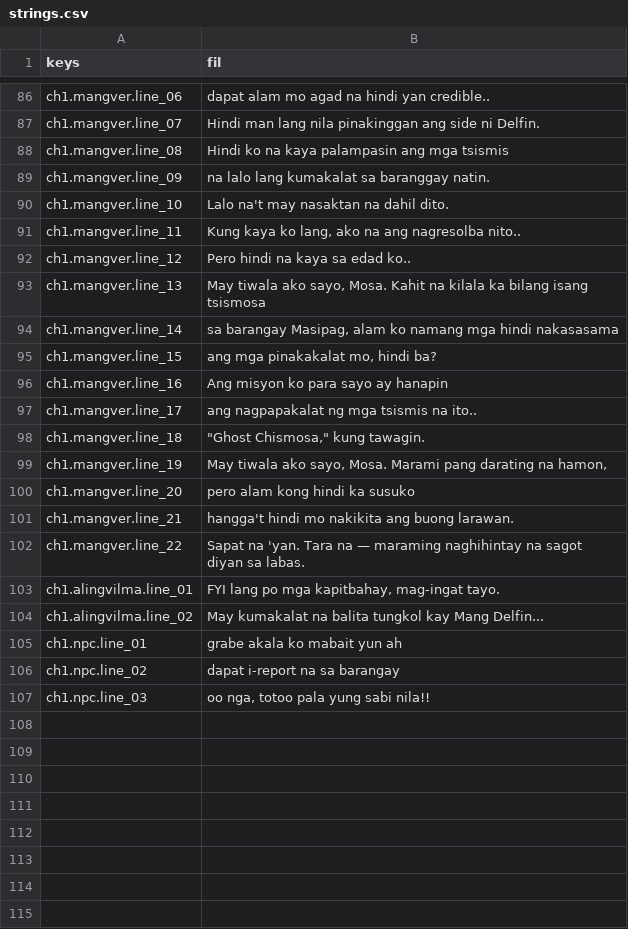
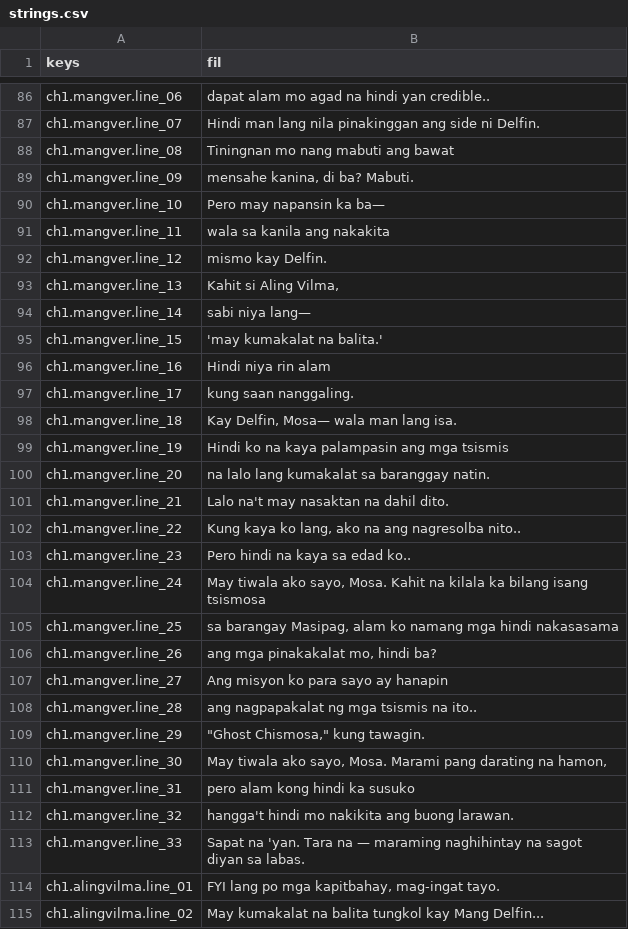
Before and after one commit to NOTMORSE-PROG/Detective-Mosa, a CSV file: i18n/strings.csv, drawn as a sheet; only a part is shown, gaps mark what is left out; the shorter side is filled out with more unchanged rows.

Commit message:
Onboarding by discovery: the Delfin case IS the tutorial (DM-058)
Builds the tutorial mechanic on PhoneScreenshotOverlay (DM-015): every
message bubble is now a tap target, gating the overlay's dismissal
until all five are inspected - no wrong tap exists, unlimited time.
Mang Ver names the technique afterward in prologue.dtl (find who
actually witnessed a claim, don't count who repeated it - foreshadows
MIL5/CH2.2 in miniature, doesn't claim to teach it in full).

mosa-critic's Mandate 3 pass ("mechanic, or telling?") caught a real
P0 across two review rounds: a generalized instruction survived even
after an earlier "lesson" label was removed from it. Fixed by cutting
the clause entirely rather than softening it further - the beat now
stops at the concrete, case-specific fact and lets the player draw
the inference themselves.

Also fixed via the same render-testing pass: a layout bug producing
uneven bubble spacing (touch-floor padding applied via an invisible
wrapper instead of the bubble itself), a pulse tween that never
stopped after tap, an unsmoothed resize on task completion, and a
dash-glyph inconsistency.

Corrected the ticket's own Features header (dropped MIL8, which
FEATURES.md states is taught only by the Trust Meter, never a scene).
Notebook criterion stays scoped out per the owner's own prior ruling;
seeded the GameState flag DM-059 will read later.

```diff
--- a/i18n/strings.csv
+++ b/i18n/strings.csv
@@ -87,17 +87,28 @@ ch1.mangver.line_06,"dapat alam mo agad na hindi yan credible.."
 ch1.mangver.line_07,"Hindi man lang nila pinakinggan ang side ni Delfin."
-ch1.mangver.line_08,"Hindi ko na kaya palampasin ang mga tsismis"
-ch1.mangver.line_09,"na lalo lang kumakalat sa baranggay natin."
-ch1.mangver.line_10,"Lalo na't may nasaktan na dahil dito."
-ch1.mangver.line_11,"Kung kaya ko lang, ako na ang nagresolba nito.."
-ch1.mangver.line_12,"Pero hindi na kaya sa edad ko.."
-ch1.mangver.line_13,"May tiwala ako sayo, Mosa. Kahit na kilala ka bilang isang tsismosa"
-ch1.mangver.line_14,"sa barangay Masipag, alam ko namang mga hindi nakasasama"
-ch1.mangver.line_15,"ang mga pinakakalat mo, hindi ba?"
-ch1.mangver.line_16,"Ang misyon ko para sayo ay hanapin"
-ch1.mangver.line_17,"ang nagpapakalat ng mga tsismis na ito.."
-ch1.mangver.line_18,"""Ghost Chismosa,"" kung tawagin."
-ch1.mangver.line_19,"May tiwala ako sayo, Mosa. Marami pang darating na hamon,"
-ch1.mangver.line_20,"pero alam kong hindi ka susuko"
-ch1.mangver.line_21,"hangga't hindi mo nakikita ang buong larawan."
-ch1.mangver.line_22,"Sapat na 'yan. Tara na — maraming naghihintay na sagot diyan sa labas."
+ch1.mangver.line_08,"Tiningnan mo nang mabuti ang bawat"
+ch1.mangver.line_09,"mensahe kanina, di ba? Mabuti."
+ch1.mangver.line_10,"Pero may napansin ka ba—"
+ch1.mangver.line_11,"wala sa kanila ang nakakita"
+ch1.mangver.line_12,"mismo kay Delfin."
+ch1.mangver.line_13,"Kahit si Aling Vilma,"
+ch1.mangver.line_14,"sabi niya lang—"
+ch1.mangver.line_15,"'may kumakalat na balita.'"
+ch1.mangver.line_16,"Hindi niya rin alam"
+ch1.mangver.line_17,"kung saan nanggaling."
+ch1.mangver.line_18,"Kay Delfin, Mosa— wala man lang isa."
+ch1.mangver.line_19,"Hindi ko na kaya palampasin ang mga tsismis"
+ch1.mangver.line_20,"na lalo lang kumakalat sa baranggay natin."
+ch1.mangver.line_21,"Lalo na't may nasaktan na dahil dito."
+ch1.mangver.line_22,"Kung kaya ko lang, ako na ang nagresolba nito.."
+ch1.mangver.line_23,"Pero hindi na kaya sa edad ko.."
+ch1.mangver.line_24,"May tiwala ako sayo, Mosa. Kahit na kilala ka bilang isang tsismosa"
+ch1.mangver.line_25,"sa barangay Masipag, alam ko namang mga hindi nakasasama"
+ch1.mangver.line_26,"ang mga pinakakalat mo, hindi ba?"
+ch1.mangver.line_27,"Ang misyon ko para sayo ay hanapin"
+ch1.mangver.line_28,"ang nagpapakalat ng mga tsismis na ito.."
+ch1.mangver.line_29,"""Ghost Chismosa,"" kung tawagin."
+ch1.mangver.line_30,"May tiwala ako sayo, Mosa. Marami pang darating na hamon,"
+ch1.mangver.line_31,"pero alam kong hindi ka susuko"
+ch1.mangver.line_32,"hangga't hindi mo nakikita ang buong larawan."
+ch1.mangver.line_33,"Sapat na 'yan. Tara na — maraming naghihintay na sagot diyan sa labas."
 ch1.alingvilma.line_01,"FYI lang po mga kapitbahay, mag-ingat tayo."
```
Also changed, not shown: 3 other files.
